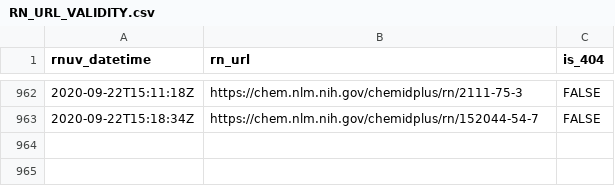
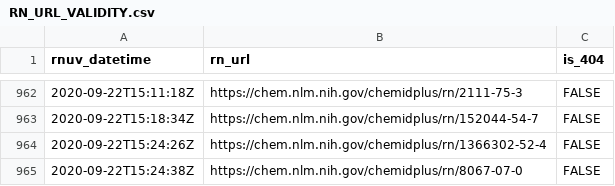
Before and after one commit to meerapatelmd/chemidplusSearchData, a CSV file: data-raw/RN_URL_VALIDITY.csv, drawn as a sheet; only a part is shown, gaps mark what is left out; the diff names each change by its address in the sheet, - before the commit and + after, or states it on an @@ line.

```diff
--- a/data-raw/RN_URL_VALIDITY.csv
+++ b/data-raw/RN_URL_VALIDITY.csv
+row 964: 2020-09-22T15:24:26Z | https://chem.nlm.nih.gov/chemidplus/rn/1366302-52-4 | FALSE
+row 965: 2020-09-22T15:24:38Z | https://chem.nlm.nih.gov/chemidplus/rn/8067-07-0 | FALSE
```
Also changed, not shown: data-raw/REGISTRY_NUMBERS.csv, data-raw/REGISTRY_NUMBER_LOG.csv, 14 other files.
